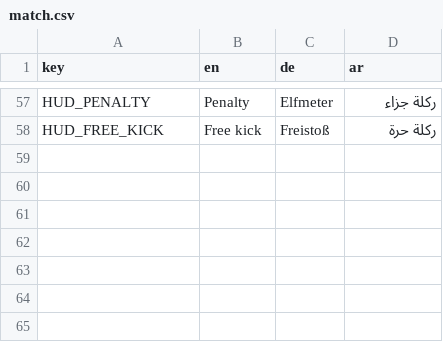
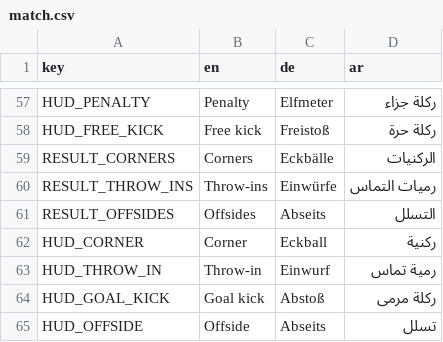
Before and after one commit to MOT1209/UNITY-GAMES-3D, a CSV file: Foßball godot/king-f-oß-ball/translations/match.csv, drawn as a sheet; only a part is shown, gaps mark what is left out; the diff names each change by its address in the sheet, - before the commit and + after, or states it on an @@ line.

```diff
--- a/Foßball godot/king-f-oß-ball/translations/match.csv
+++ b/Foßball godot/king-f-oß-ball/translations/match.csv
+row 59: RESULT_CORNERS | Corners | Eckbälle | الركنيات
+row 60: RESULT_THROW_INS | Throw-ins | Einwürfe | رميات التماس
+row 61: RESULT_OFFSIDES | Offsides | Abseits | التسلل
+row 62: HUD_CORNER | Corner | Eckball | ركنية
+row 63: HUD_THROW_IN | Throw-in | Einwurf | رمية تماس
+row 64: HUD_GOAL_KICK | Goal kick | Abstoß | ركلة مرمى
+row 65: HUD_OFFSIDE | Offside | Abseits | تسلل
```
Also changed, not shown: 17 other files.
